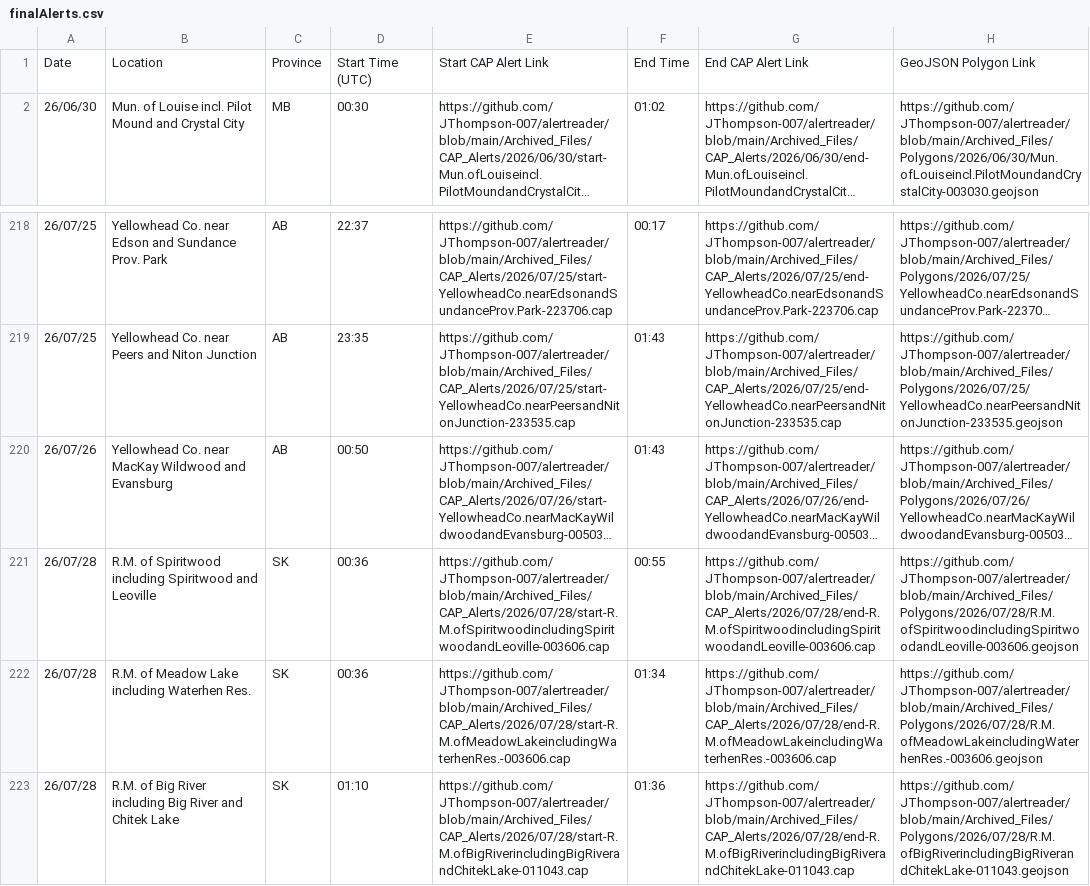
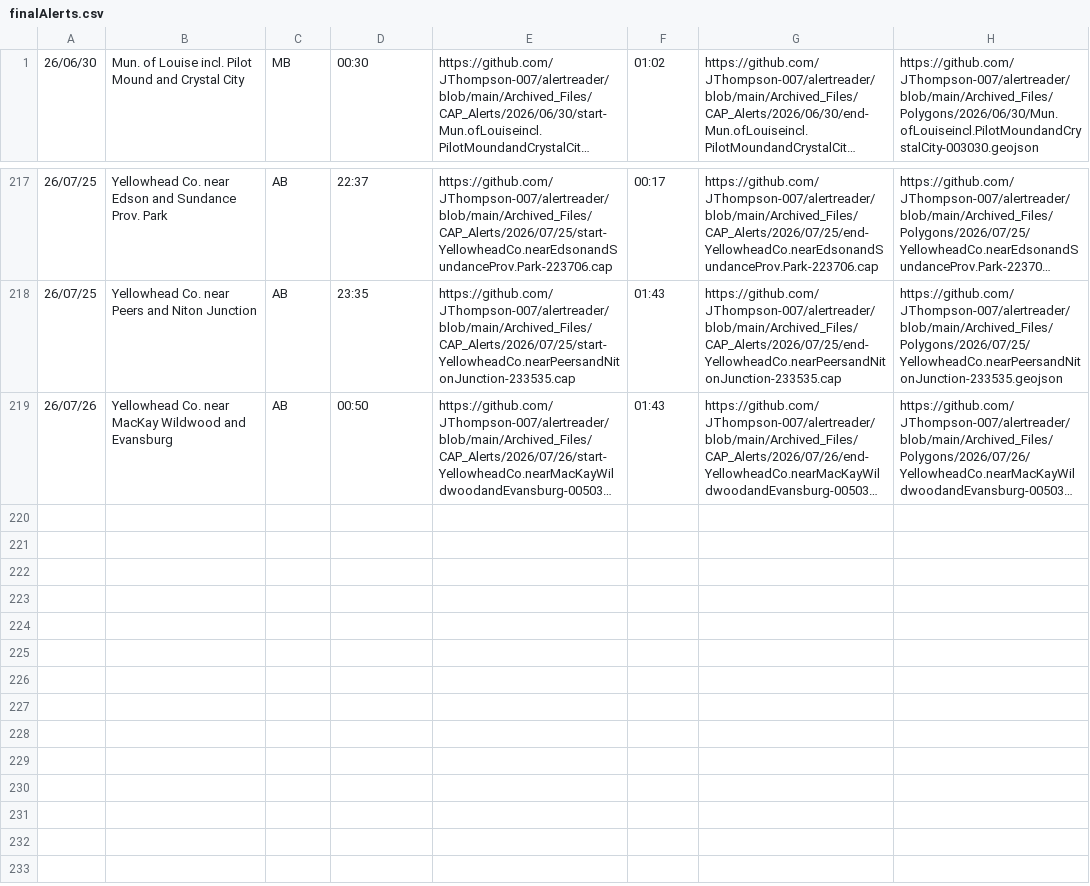
Before and after one commit to Canadian-Severe-Storms-Laboratory/tornado-alert-reader, a CSV file: finalAlerts.csv, drawn as a sheet; only a part is shown, gaps mark what is left out; long unchanged cells end in …; the diff names each change by its address in the sheet, - before the commit and + after, or states it on an @@ line.

Commit message:
Change backfill dates to test github actions

```diff
--- a/finalAlerts.csv
+++ b/finalAlerts.csv
-row 1: Date | Location | Province | Start Time (UTC) | Start CAP Alert Link | End Time | End CAP Alert Link | GeoJSON Polygon Link
-row 221: 26/07/28 | R.M. of Spiritwood including Spiritwood and Leoville | SK | 00:36 | https://github.com/JThompson-007/alertreader/blob/main/Archived_Files/CAP_Alerts/2026/07/28/start-R.M.ofSpiritwoodincludingSpiritwoodandLeoville-003606.cap | 00:55 | https://github.com/JThompson-007/alertreader/blob/main/Archived_Files/CAP_Alerts/2026/07/28/end-R.M.ofSpiritwoodincludingSpiritwoodandLeoville-003606.cap | https://github.com/JThompson-007/alertreader/blob/main/Archived_Files/Polygons/2026/07/28/R.M.ofSpiritwoodincludingSpiritwoodandLeoville-003606.geojson
-row 222: 26/07/28 | R.M. of Meadow Lake including Waterhen Res. | SK | 00:36 | https://github.com/JThompson-007/alertreader/blob/main/Archived_Files/CAP_Alerts/2026/07/28/start-R.M.ofMeadowLakeincludingWaterhenRes.-003606.cap | 01:34 | https://github.com/JThompson-007/alertreader/blob/main/Archived_Files/CAP_Alerts/2026/07/28/end-R.M.ofMeadowLakeincludingWaterhenRes.-003606.cap | https://github.com/JThompson-007/alertreader/blob/main/Archived_Files/Polygons/2026/07/28/R.M.ofMeadowLakeincludingWaterhenRes.-003606.geojson
-row 223: 26/07/28 | R.M. of Big River including Big River and Chitek Lake | SK | 01:10 | https://github.com/JThompson-007/alertreader/blob/main/Archived_Files/CAP_Alerts/2026/07/28/start-R.M.ofBigRiverincludingBigRiverandChitekLake-011043.cap | 01:36 | https://github.com/JThompson-007/alertreader/blob/main/Archived_Files/CAP_Alerts/2026/07/28/end-R.M.ofBigRiverincludingBigRiverandChitekLake-011043.cap | https://github.com/JThompson-007/alertreader/blob/main/Archived_Files/Polygons/2026/07/28/R.M.ofBigRiverincludingBigRiverandChitekLake-011043.geojson
```
Also changed, not shown: 10 other files.
